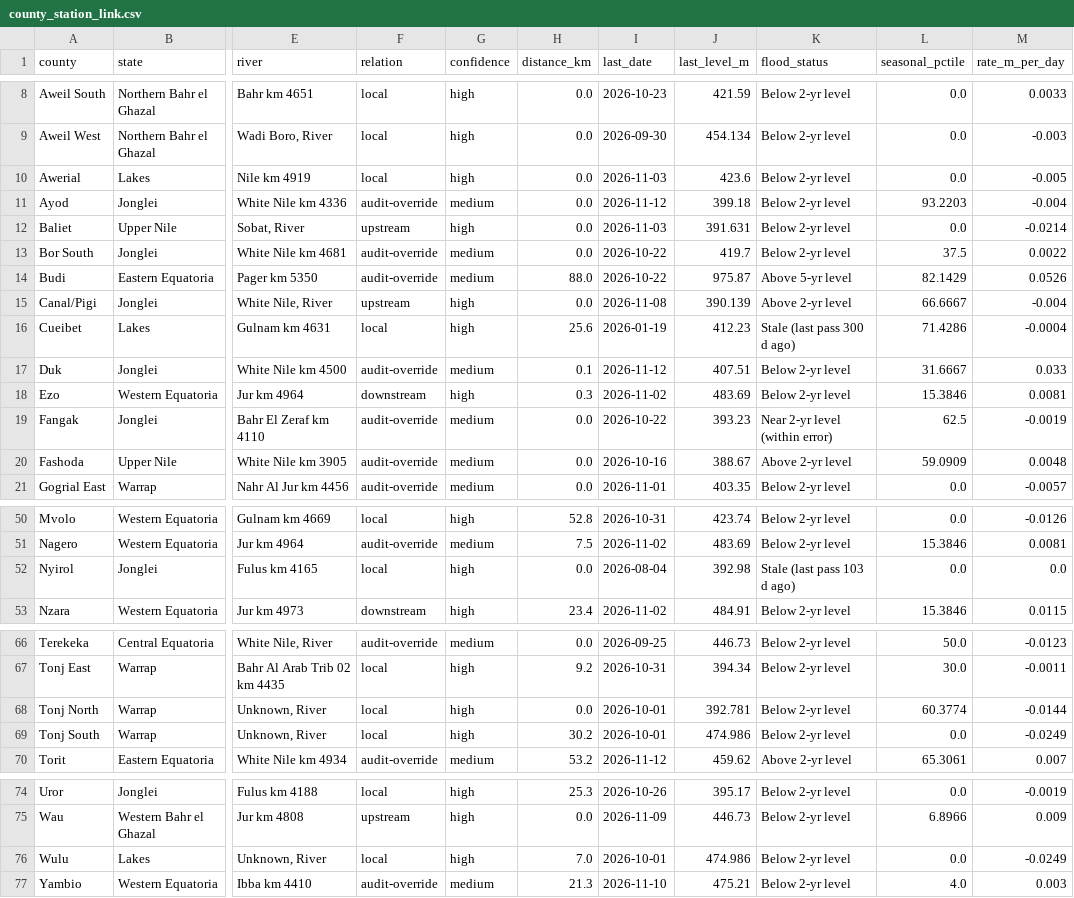
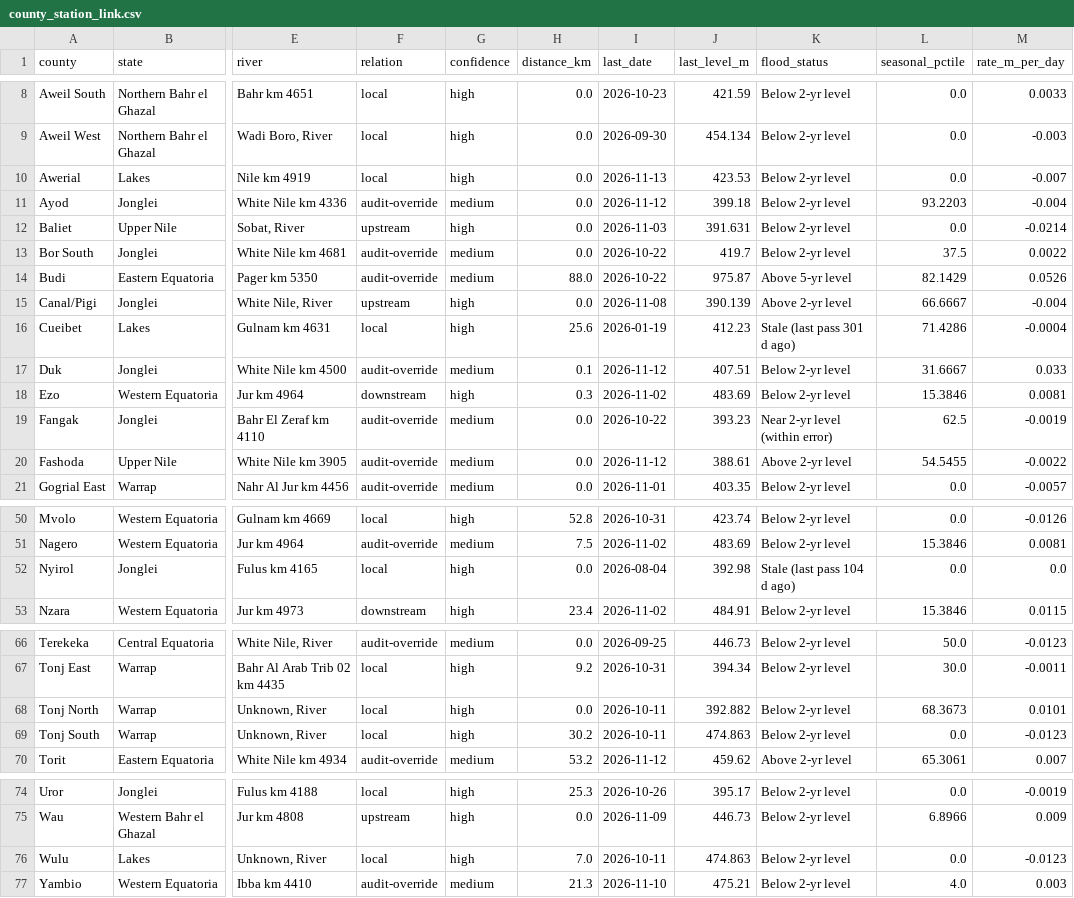
Before and after one commit to Penuelabi/altimetry-nightly, a CSV file: county_station_link.csv, drawn as a sheet; only a part is shown, gaps mark what is left out; the diff covers the shown part only; the diff names each change by its address in the sheet, - before the commit and + after, or states it on an @@ line.

```diff
--- a/county_station_link.csv
+++ b/county_station_link.csv
-I10 (last_date): 2026-11-03
+I10 (last_date): 2026-11-13
-J10 (last_level_m): 423.6
+J10 (last_level_m): 423.53
-M10 (rate_m_per_day): -0.005
+M10 (rate_m_per_day): -0.007
-K16 (flood_status): Stale (last pass 300 d ago)
+K16 (flood_status): Stale (last pass 301 d ago)
-I20 (last_date): 2026-10-16
+I20 (last_date): 2026-11-12
-J20 (last_level_m): 388.67
+J20 (last_level_m): 388.61
-L20 (seasonal_pctile): 59.0909
+L20 (seasonal_pctile): 54.5455
-M20 (rate_m_per_day): 0.0048
+M20 (rate_m_per_day): -0.0022
-K52 (flood_status): Stale (last pass 103 d ago)
+K52 (flood_status): Stale (last pass 104 d ago)
-I68:I69 (last_date): 2026-10-01
+I68:I69 (last_date): 2026-10-11
-J68 (last_level_m): 392.781
+J68 (last_level_m): 392.882
-L68 (seasonal_pctile): 60.3774
+L68 (seasonal_pctile): 68.3673
-M68 (rate_m_per_day): -0.0144
+M68 (rate_m_per_day): 0.0101
-J69 (last_level_m): 474.986
+J69 (last_level_m): 474.863
-M69 (rate_m_per_day): -0.0249
+M69 (rate_m_per_day): -0.0123
-I76 (last_date): 2026-10-01
+I76 (last_date): 2026-10-11
-J76 (last_level_m): 474.986
+J76 (last_level_m): 474.863
-M76 (rate_m_per_day): -0.0249
+M76 (rate_m_per_day): -0.0123
```
Also changed, not shown: 1 edited cell elsewhere in this file, 1 other file.
